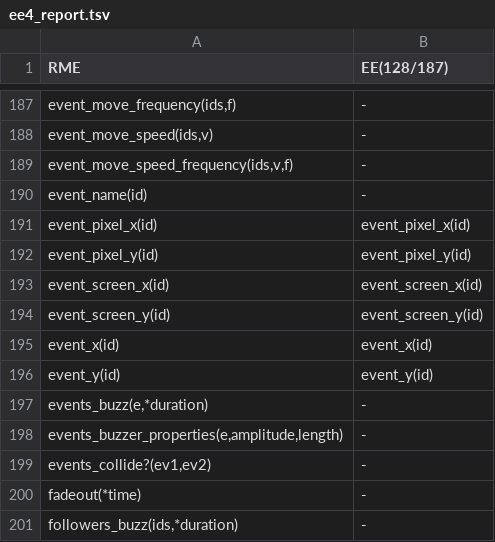
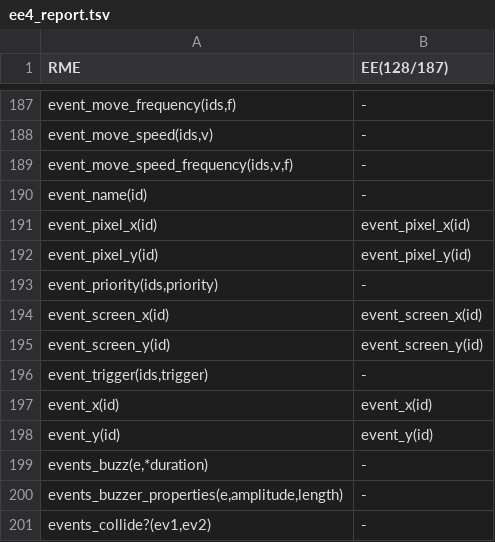
Before and after one commit to RMEx/RME, a TSV file: ee4_report.tsv, drawn as a sheet; only a part is shown, gaps mark what is left out; the shorter side is filled out with more unchanged rows; the diff names each change by its address in the sheet, - before the commit and + after, or states it on an @@ line.

```diff
--- a/ee4_report.tsv
+++ b/ee4_report.tsv
+row 193: event_priority(ids,priority) | -
+row 196: event_trigger(ids,trigger) | -
```
Also changed, not shown: 6 other files.
